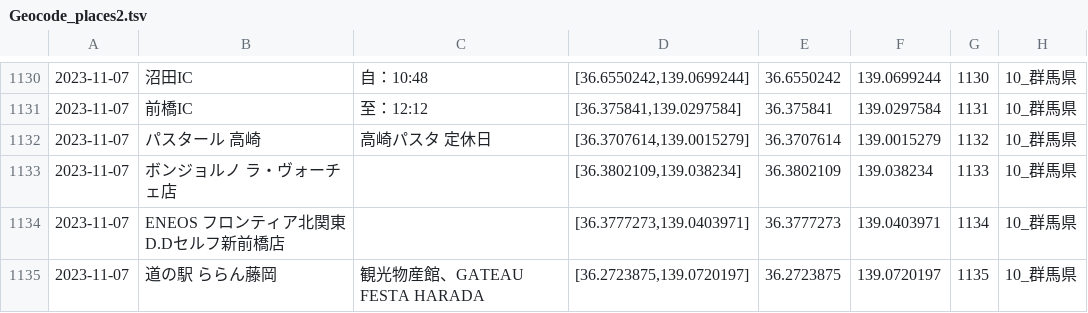
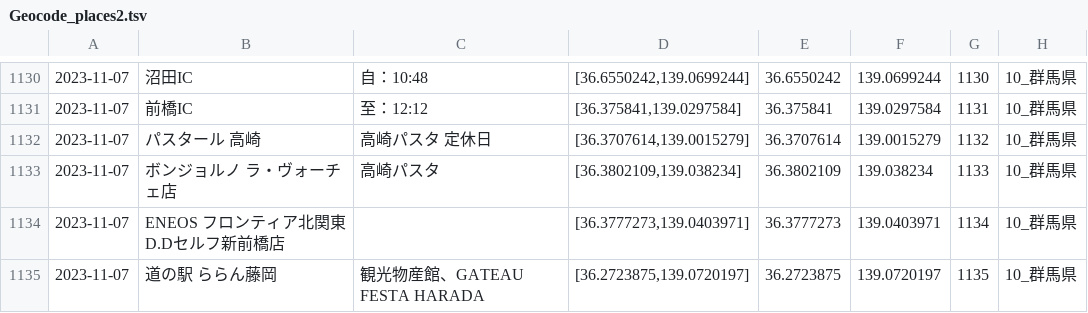
Before and after one commit to Yoshio342766/Yoshio342766.github.io, a TSV file: map/data/Geocode_places2.tsv, drawn as a sheet; only a part is shown, gaps mark what is left out.

Commit message:
modified:   map/data/Geocode_places2.tsv

```diff
--- a/map/data/Geocode_places2.tsv
+++ b/map/data/Geocode_places2.tsv
@@ -1132,3 +1132,3 @@
 2023-11-07	パスタール 高崎	高崎パスタ 定休日	[36.3707614,139.0015279]	36.3707614	139.0015279	1132	10_群馬県
-2023-11-07	ボンジョルノ ラ・ヴォーチェ店		[36.3802109,139.038234]	36.3802109	139.038234	1133	10_群馬県
+2023-11-07	ボンジョルノ ラ・ヴォーチェ店	高崎パスタ	[36.3802109,139.038234]	36.3802109	139.038234	1133	10_群馬県
 2023-11-07	ENEOS フロンティア北関東D.Dセルフ新前橋店		[36.3777273,139.0403971]	36.3777273	139.0403971	1134	10_群馬県
```
Also changed, not shown: 3 other files.
